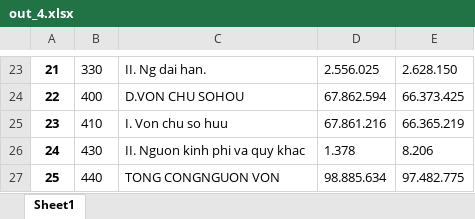
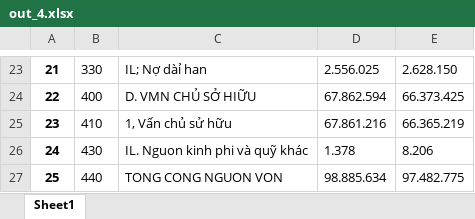
Before and after one commit to vietanhlee/Table-Extraction-from-Images-to-CSV-Excel, an Excel workbook: OUT_EXCEL/out_4.xlsx, sheet Sheet1, drawn as a sheet; only a part is shown, gaps mark what is left out; values as stored, in another font and other column widths than the file's, no borders; the diff covers the shown part only; the diff names each change by its address in the sheet, - before the commit and + after, or states it on an @@ line.

```diff
--- a/OUT_EXCEL/out_4.xlsx (sheet Sheet1)
+++ b/OUT_EXCEL/out_4.xlsx (sheet Sheet1)
-C23: II. Ng dai han.
+C23: IL; Nợ dàỉ han
-C24: D.VON CHU SOHOU
+C24: D. VMN CHỦ SỞ HIỮU
-C25: I. Von chu so huu
+C25: 1, Vấn chủ sử hữu
-C26: II. Nguon kinh phi va quy khac
+C26: IL. Nguon kinh phi và quỹ khác
-C27: TONG CONGNGUON VON
+C27: TONG CONG NGUON VON
```
Also changed, not shown: 32 edited cells elsewhere in this sheet, OUT_EXCEL/out_1.xlsx, OUT_EXCEL/out_10.xlsx, 11 other files.
